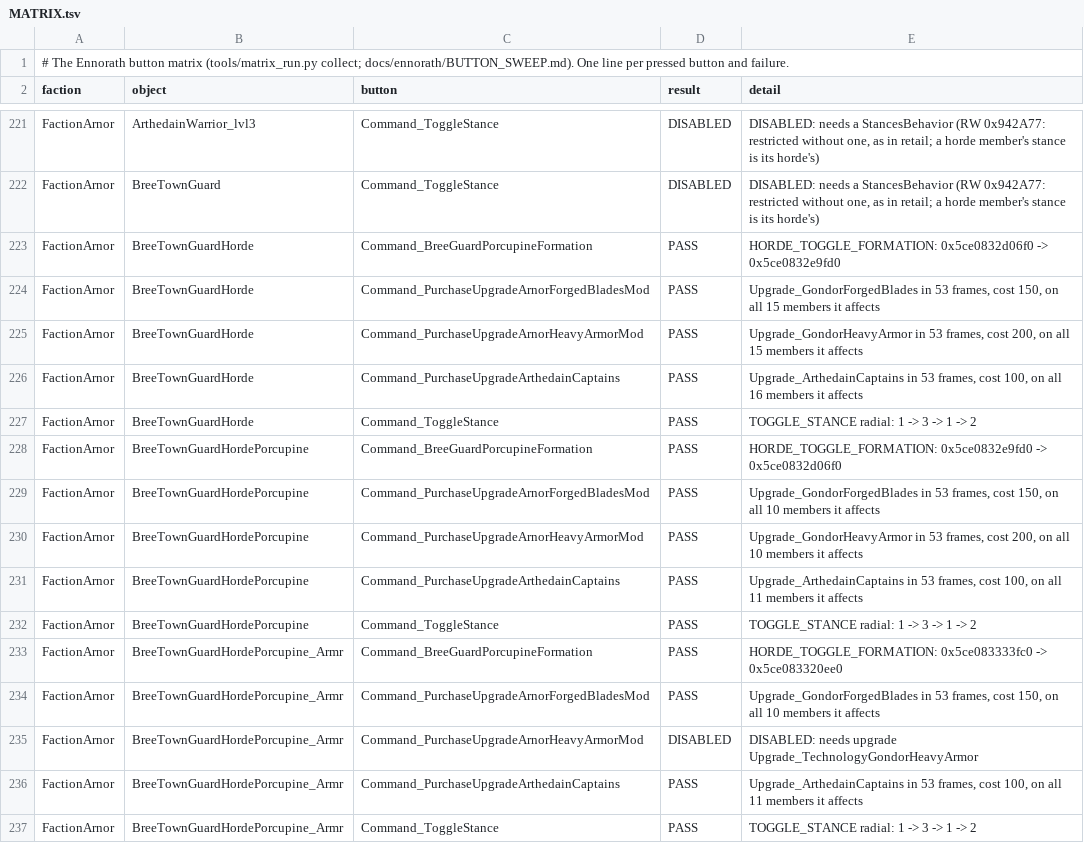
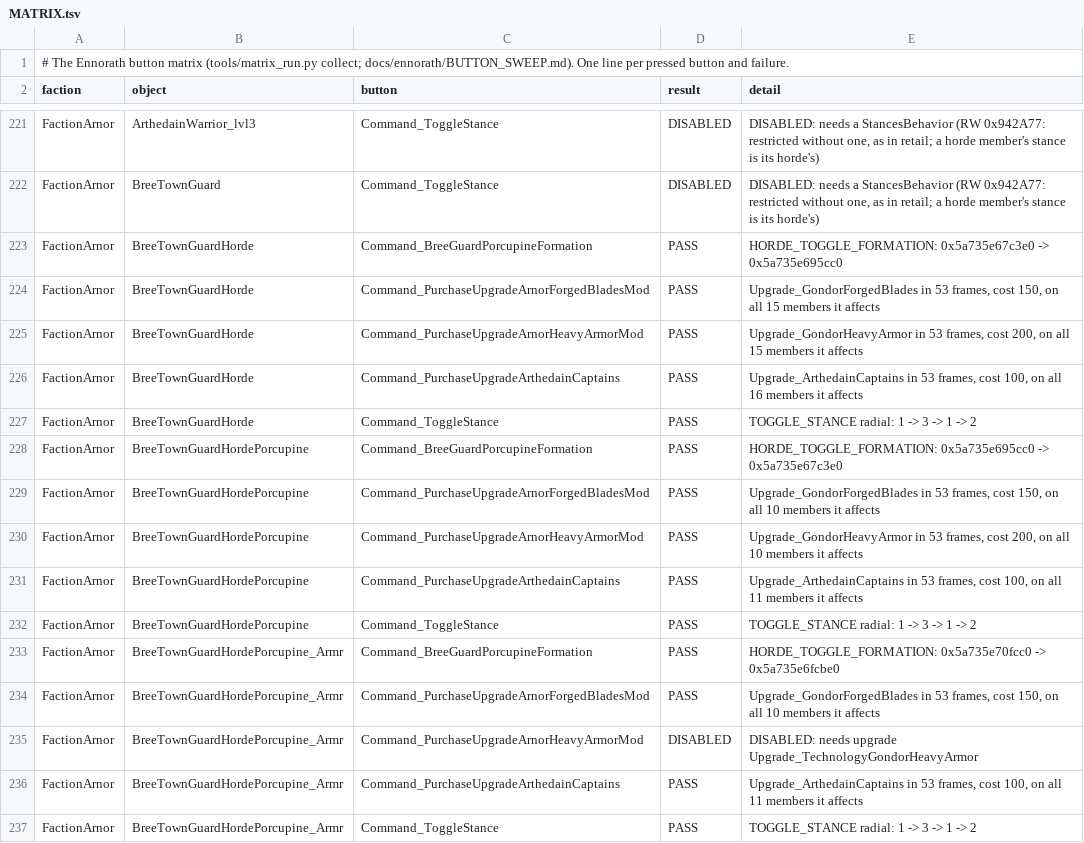
Before and after one commit to Bolebey/openbfme-godot, a TSV file: docs/ennorath/MATRIX.tsv, drawn as a sheet; only a part is shown, gaps mark what is left out; the diff covers the shown part only.

```diff
--- a/docs/ennorath/MATRIX.tsv
+++ b/docs/ennorath/MATRIX.tsv
@@ -222,3 +222,3 @@ FactionArnor	ArthedainWarrior_lvl3	Command_ToggleStance	DISABLED	DISABLED: needs
 FactionArnor	BreeTownGuard	Command_ToggleStance	DISABLED	DISABLED: needs a StancesBehavior (RW 0x942A77: restricted without one, as in retail; a horde member's stance is its horde's)
-FactionArnor	BreeTownGuardHorde	Command_BreeGuardPorcupineFormation	PASS	HORDE_TOGGLE_FORMATION: 0x5ce0832d06f0 -> 0x5ce0832e9fd0
+FactionArnor	BreeTownGuardHorde	Command_BreeGuardPorcupineFormation	PASS	HORDE_TOGGLE_FORMATION: 0x5a735e67c3e0 -> 0x5a735e695cc0
 FactionArnor	BreeTownGuardHorde	Command_PurchaseUpgradeArnorForgedBladesMod	PASS	Upgrade_GondorForgedBlades in 53 frames, cost 150, on all 15 members it affects
@@ -227,3 +227,3 @@ FactionArnor	BreeTownGuardHorde	Command_PurchaseUpgradeArthedainCaptains	PASS	Up
 FactionArnor	BreeTownGuardHorde	Command_ToggleStance	PASS	TOGGLE_STANCE radial: 1 -> 3 -> 1 -> 2
-FactionArnor	BreeTownGuardHordePorcupine	Command_BreeGuardPorcupineFormation	PASS	HORDE_TOGGLE_FORMATION: 0x5ce0832e9fd0 -> 0x5ce0832d06f0
+FactionArnor	BreeTownGuardHordePorcupine	Command_BreeGuardPorcupineFormation	PASS	HORDE_TOGGLE_FORMATION: 0x5a735e695cc0 -> 0x5a735e67c3e0
 FactionArnor	BreeTownGuardHordePorcupine	Command_PurchaseUpgradeArnorForgedBladesMod	PASS	Upgrade_GondorForgedBlades in 53 frames, cost 150, on all 10 members it affects
@@ -232,3 +232,3 @@ FactionArnor	BreeTownGuardHordePorcupine	Command_PurchaseUpgradeArthedainCaptain
 FactionArnor	BreeTownGuardHordePorcupine	Command_ToggleStance	PASS	TOGGLE_STANCE radial: 1 -> 3 -> 1 -> 2
-FactionArnor	BreeTownGuardHordePorcupine_Armr	Command_BreeGuardPorcupineFormation	PASS	HORDE_TOGGLE_FORMATION: 0x5ce083333fc0 -> 0x5ce083320ee0
+FactionArnor	BreeTownGuardHordePorcupine_Armr	Command_BreeGuardPorcupineFormation	PASS	HORDE_TOGGLE_FORMATION: 0x5a735e70fcc0 -> 0x5a735e6fcbe0
 FactionArnor	BreeTownGuardHordePorcupine_Armr	Command_PurchaseUpgradeArnorForgedBladesMod	PASS	Upgrade_GondorForgedBlades in 53 frames, cost 150, on all 10 members it affects
```
Also changed, not shown: 160 edited cells elsewhere in this file, docs/ennorath/FIELD_GAPS.tsv, docs/ennorath/GRANTS_INI.tsv, 9 other files.
